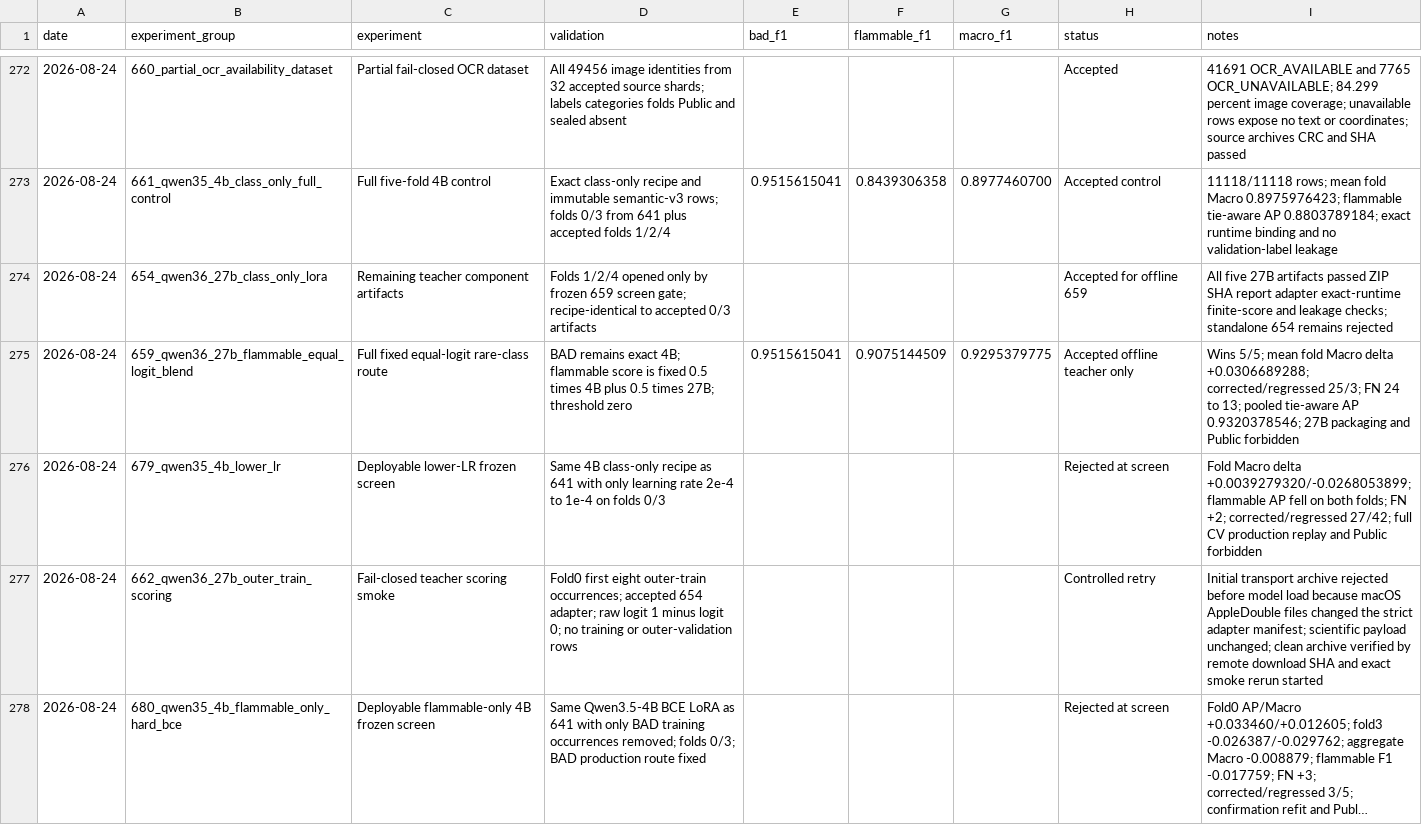
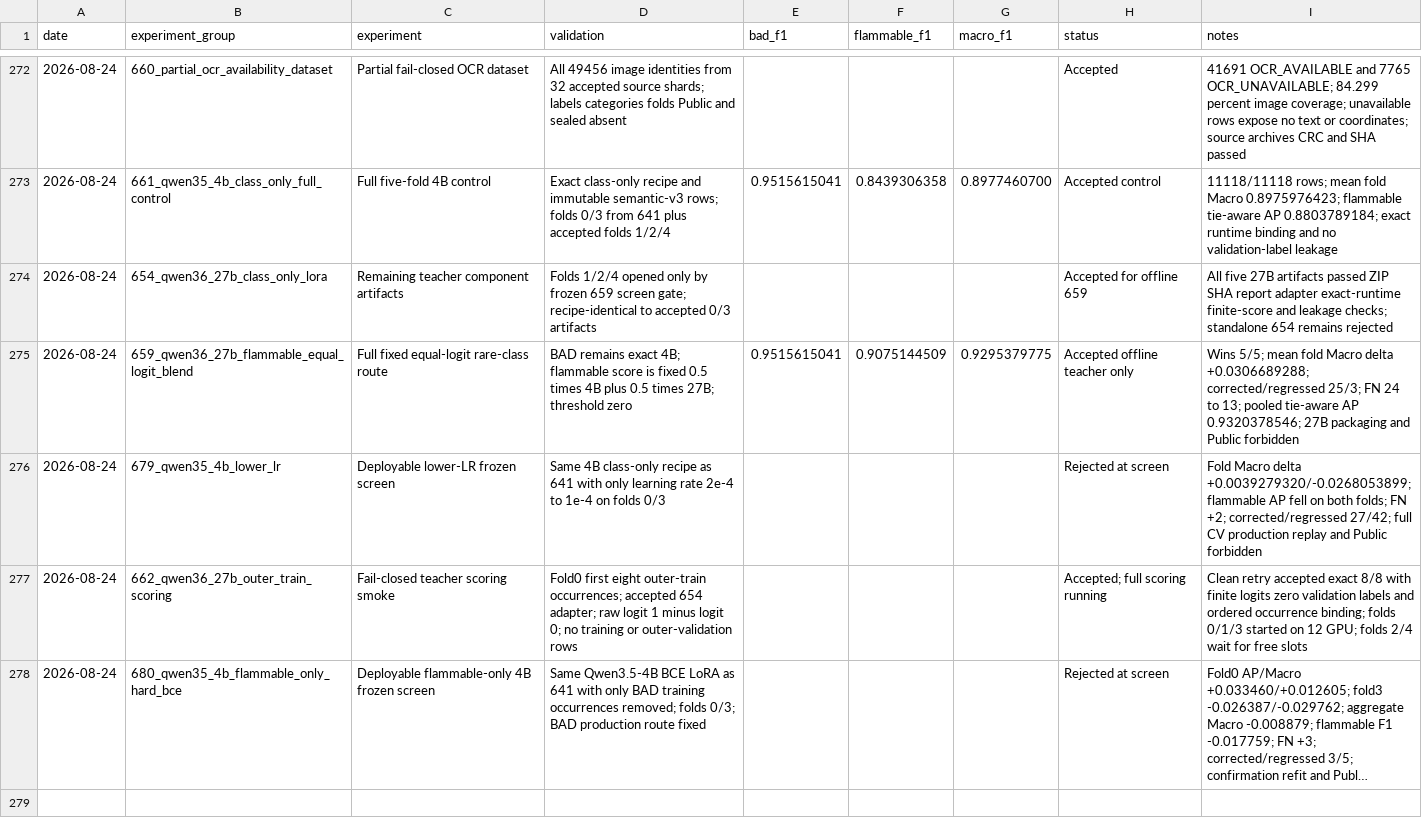
Before and after one commit to triflt/ecup-2026-quality, a CSV file: reports/experiment-log.csv, drawn as a sheet; only a part is shown, gaps mark what is left out; long unchanged cells end in …; the diff names each change by its address in the sheet, - before the commit and + after, or states it on an @@ line.

Commit message:
Accept teacher scoring smoke and open full wave

```diff
--- a/reports/experiment-log.csv
+++ b/reports/experiment-log.csv
-H277 (status): Controlled retry
+H277 (status): Accepted; full scoring running
-I277 (notes): Initial transport archive rejected before model load because macOS AppleDouble files changed the strict adapter manifest; scientific payload unchanged; clean archive verified by remote download SHA and exact smoke rerun started
+I277 (notes): Clean retry accepted exact 8/8 with finite logits zero validation labels and ordered occurrence binding; folds 0/1/3 started on 12 GPU; folds 2/4 wait for free slots
```
Also changed, not shown: reports/hypothesis-board.csv, 7 other files.
